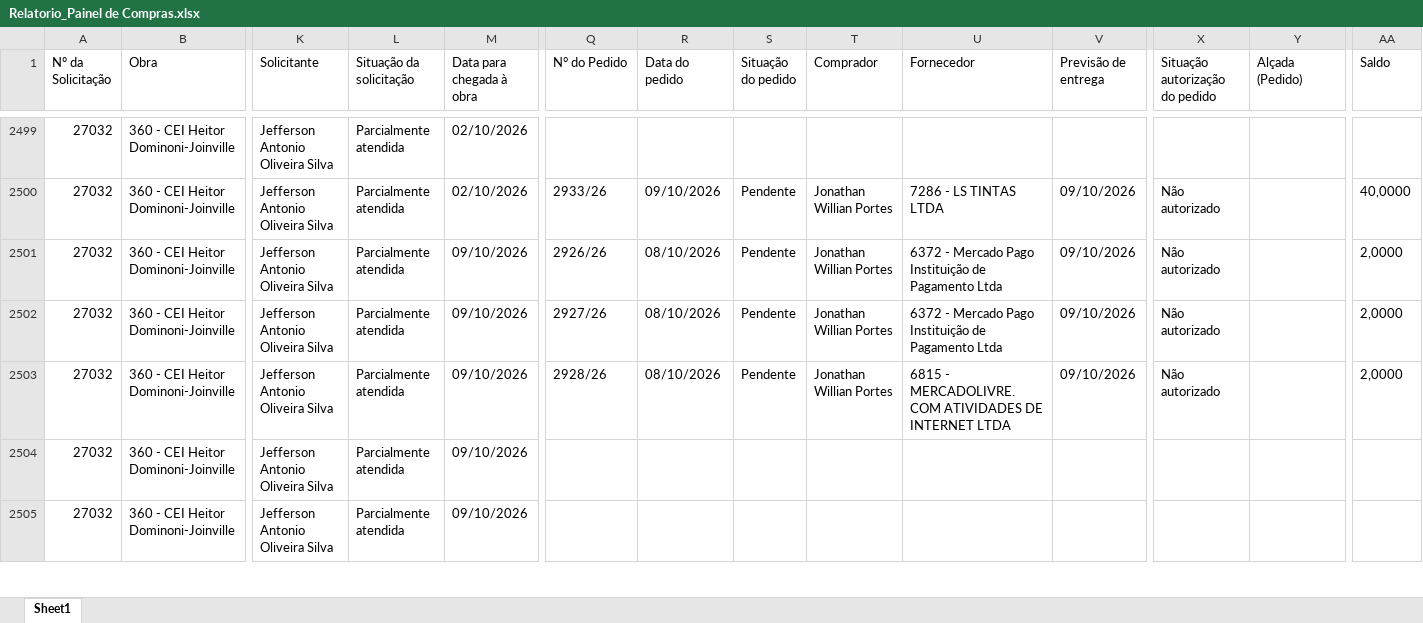
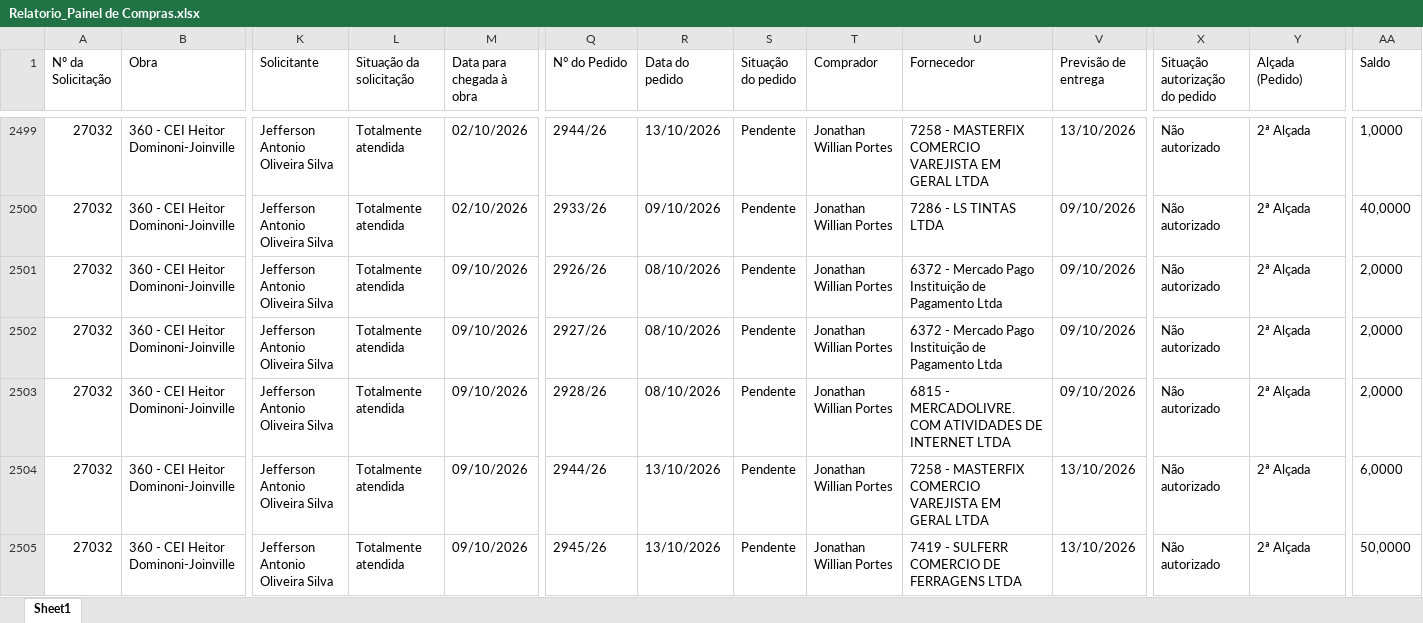
Before and after one commit to vicentecosantos/painel_de_compras_or, an Excel workbook: Relatorio_Painel de Compras.xlsx, sheet Sheet1, drawn as a sheet; only a part is shown, gaps mark what is left out; values as stored, in another font and other column widths than the file's, no borders; the diff covers the shown part only; the diff names each change by its address in the sheet, - before the commit and + after, or states it on an @@ line.

```diff
--- a/Relatorio_Painel de Compras.xlsx (sheet Sheet1)
+++ b/Relatorio_Painel de Compras.xlsx (sheet Sheet1)
-L2499:L2505 (Situação da solicitação): Parcialmente atendida
+L2499:L2505 (Situação da solicitação): Totalmente atendida
-Q2499 (N° do Pedido): (empty)
+Q2499 (N° do Pedido): 2944/26
-R2499 (Data do pedido): (empty)
+R2499 (Data do pedido): 13/10/2026
-S2499 (Situação do pedido): (empty)
+S2499 (Situação do pedido): Pendente
-T2499 (Comprador): (empty)
+T2499 (Comprador): Jonathan Willian Portes
-U2499 (Fornecedor): (empty)
+U2499 (Fornecedor): 7258 - MASTERFIX COMERCIO VAREJISTA EM GERAL LTDA
-V2499 (Previsão de entrega): (empty)
+V2499 (Previsão de entrega): 13/10/2026
-X2499 (Situação autorização do pedido): (empty)
+X2499 (Situação autorização do pedido): Não autorizado
-Y2499:Y2505 (Alçada (Pedido)): (empty)
+Y2499:Y2505 (Alçada (Pedido)): 2ª Alçada
-AA2499 (Saldo): (empty)
+AA2499 (Saldo): 1,0000
-Q2504 (N° do Pedido): (empty)
+Q2504 (N° do Pedido): 2944/26
-R2504:R2505 (Data do pedido): (empty)
+R2504:R2505 (Data do pedido): 13/10/2026
-S2504:S2505 (Situação do pedido): (empty)
+S2504:S2505 (Situação do pedido): Pendente
-T2504:T2505 (Comprador): (empty)
+T2504:T2505 (Comprador): Jonathan Willian Portes
-U2504 (Fornecedor): (empty)
+U2504 (Fornecedor): 7258 - MASTERFIX COMERCIO VAREJISTA EM GERAL LTDA
-V2504:V2505 (Previsão de entrega): (empty)
+V2504:V2505 (Previsão de entrega): 13/10/2026
-X2504:X2505 (Situação autorização do pedido): (empty)
+X2504:X2505 (Situação autorização do pedido): Não autorizado
-AA2504 (Saldo): (empty)
+AA2504 (Saldo): 6,0000
-Q2505 (N° do Pedido): (empty)
+Q2505 (N° do Pedido): 2945/26
-U2505 (Fornecedor): (empty)
+U2505 (Fornecedor): 7419 - SULFERR COMERCIO DE FERRAGENS LTDA
-AA2505 (Saldo): (empty)
+AA2505 (Saldo): 50,0000
```
Also changed, not shown: 2 added rows and 599 edited cells elsewhere in this sheet.
